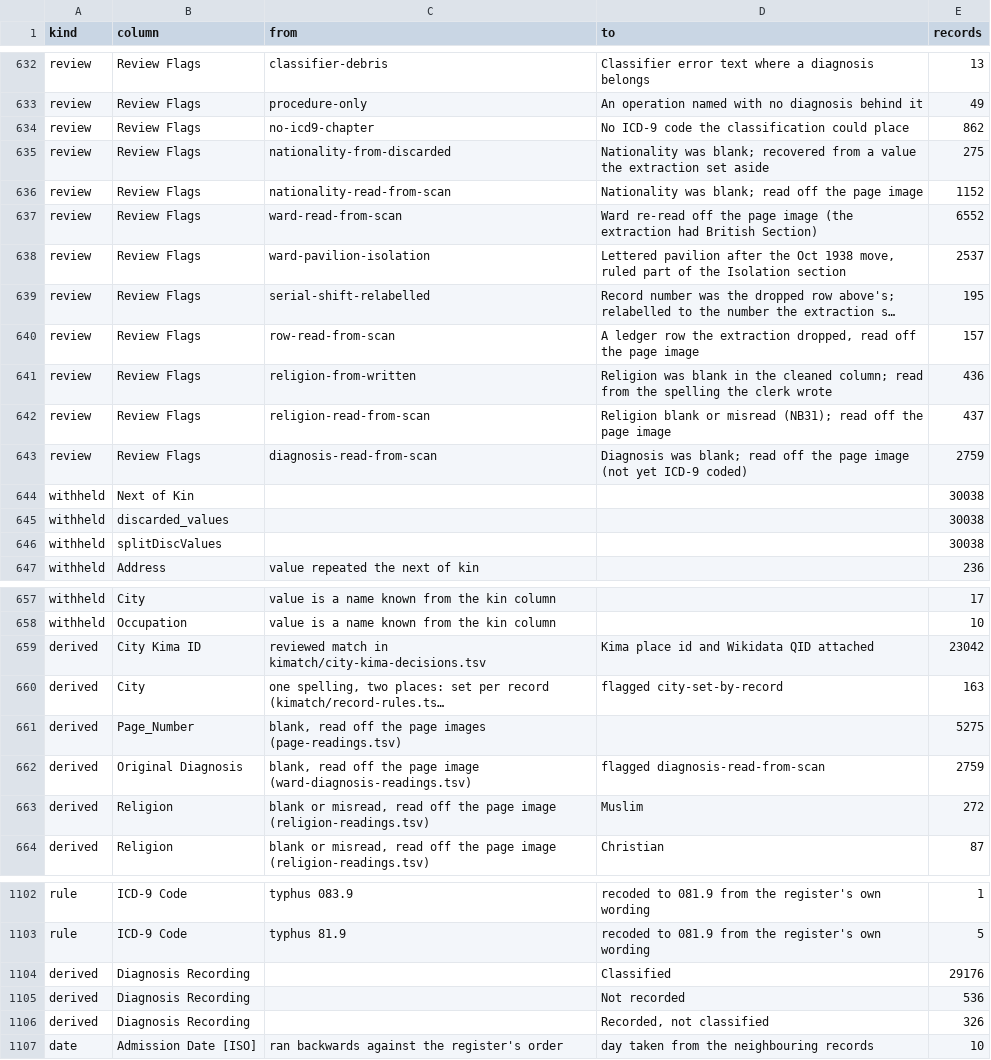
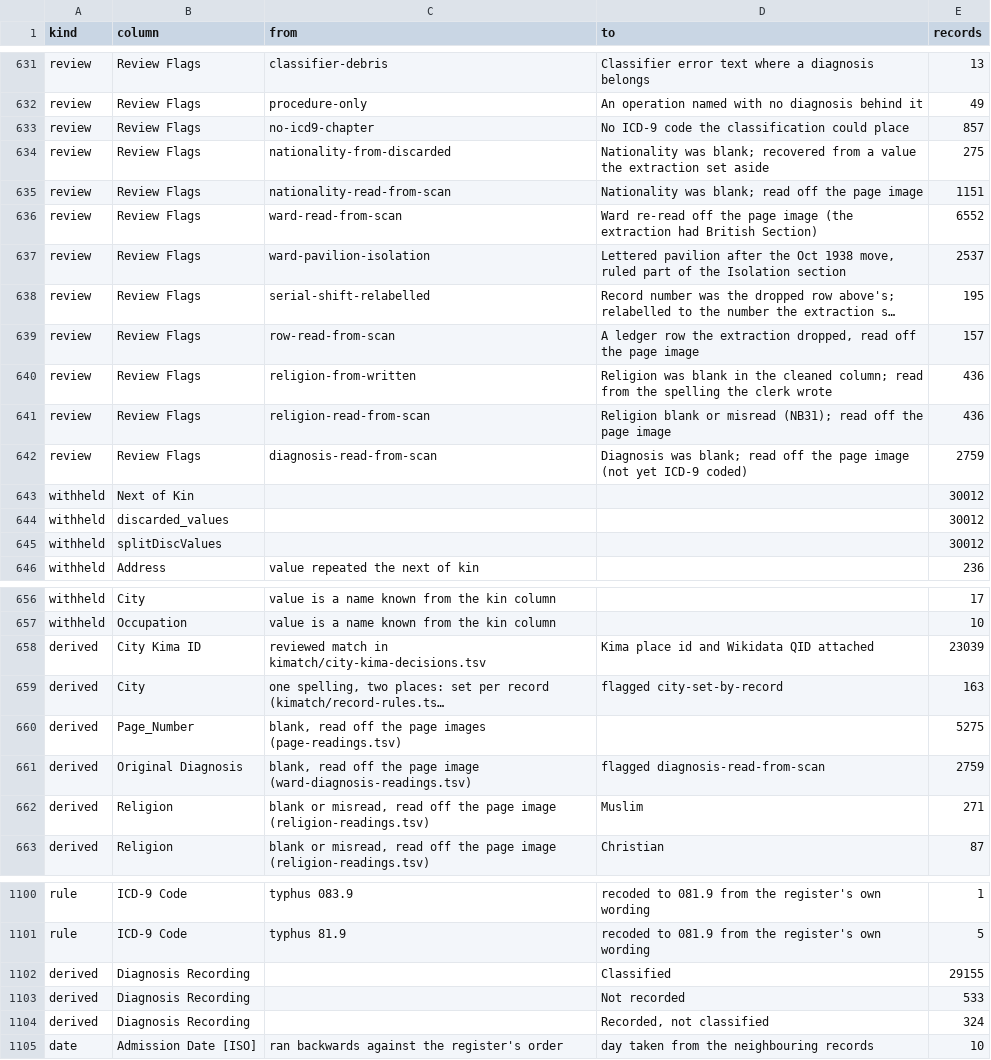
Before and after one commit to sinairusinek/Hospital-Registers, a TSV file: data/public/normalization-report.tsv, drawn as a sheet; only a part is shown, gaps mark what is left out; long unchanged cells end in …; addresses are those after the commit; the diff covers the shown part only; the diff names each change by its address in the sheet, - before the commit and + after, or states it on an @@ line.

```diff
--- a/data/public/normalization-report.tsv
+++ b/data/public/normalization-report.tsv
-E633 (records): 862
+E633 (records): 857
-E635 (records): 1152
+E635 (records): 1151
-E641 (records): 437
+E641 (records): 436
-E643:E645 (records): 30038
+E643:E645 (records): 30012
-E658 (records): 23042
+E658 (records): 23039
-E662 (records): 272
+E662 (records): 271
-E1102 (records): 29176
+E1102 (records): 29155
-E1103 (records): 536
+E1103 (records): 533
-E1104 (records): 326
+E1104 (records): 324
```
Also changed, not shown: 1 added row, 5 removed rows and 17 edited cells elsewhere in this file, 3 other files.
